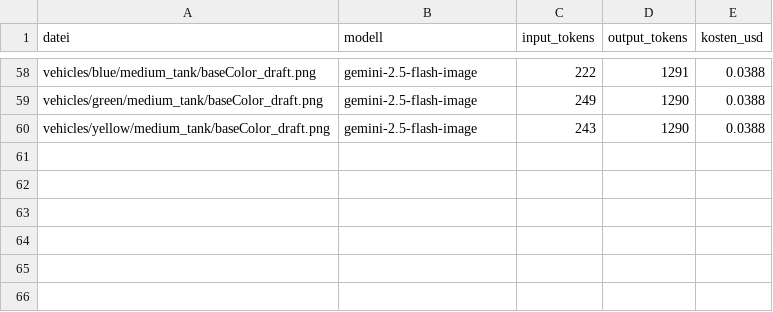
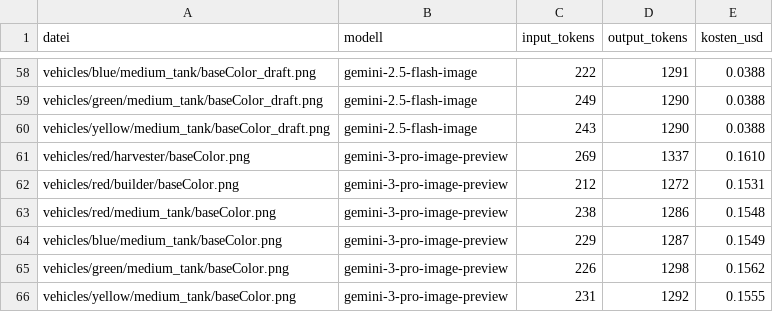
Before and after one commit to YorkStack/Vireon-Front, a CSV file: asset_cost_log.csv, drawn as a sheet; only a part is shown, gaps mark what is left out; the diff names each change by its address in the sheet, - before the commit and + after, or states it on an @@ line.

```diff
--- a/asset_cost_log.csv
+++ b/asset_cost_log.csv
+row 61: vehicles/red/harvester/baseColor.png | gemini-3-pro-image-preview | 269 | 1337 | 0.1610
+row 62: vehicles/red/builder/baseColor.png | gemini-3-pro-image-preview | 212 | 1272 | 0.1531
+row 63: vehicles/red/medium_tank/baseColor.png | gemini-3-pro-image-preview | 238 | 1286 | 0.1548
+row 64: vehicles/blue/medium_tank/baseColor.png | gemini-3-pro-image-preview | 229 | 1287 | 0.1549
+row 65: vehicles/green/medium_tank/baseColor.png | gemini-3-pro-image-preview | 226 | 1298 | 0.1562
+row 66: vehicles/yellow/medium_tank/baseColor.png | gemini-3-pro-image-preview | 231 | 1292 | 0.1555
```
Also changed, not shown: 26 other files.
